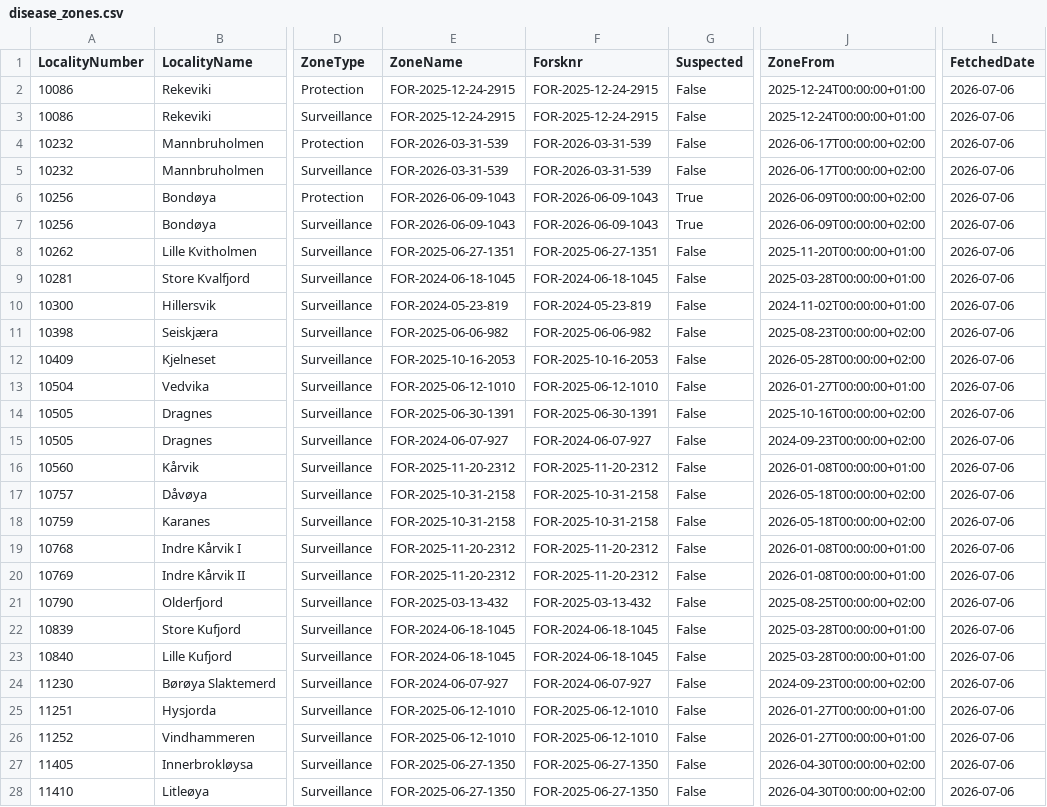
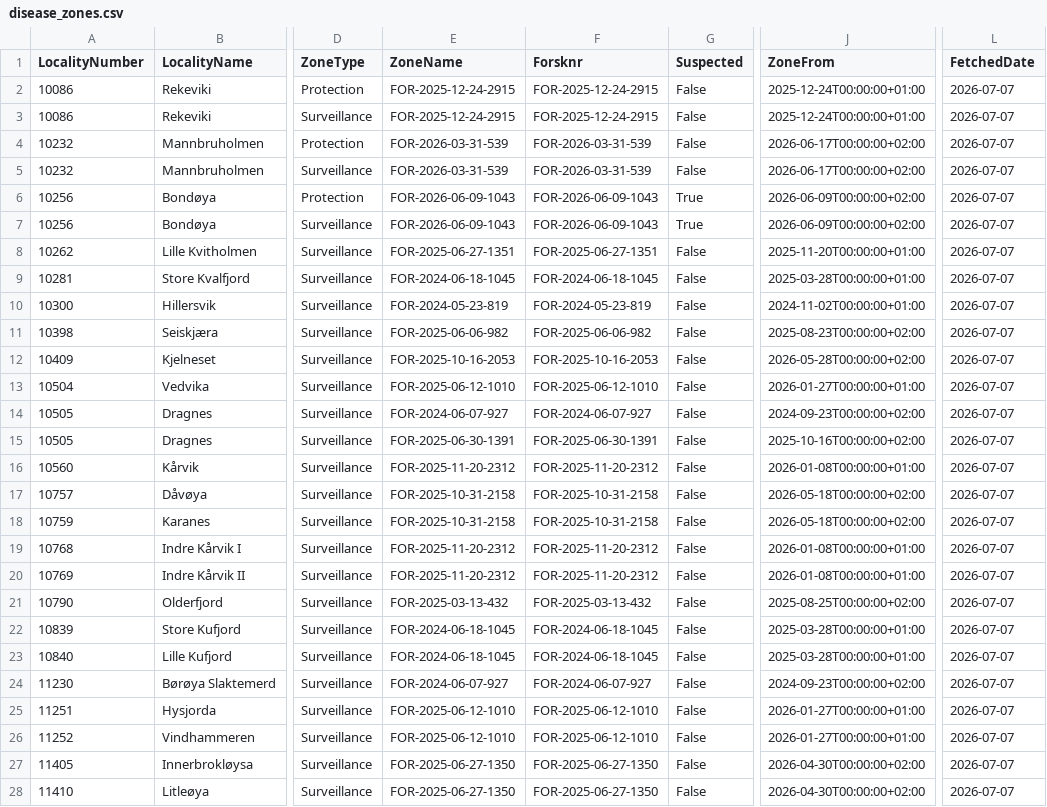
Before and after one commit to ofa082-png/salmofin, a CSV file: disease_zones.csv, drawn as a sheet; only a part is shown, gaps mark what is left out; the diff covers the shown part only; the diff names each change by its address in the sheet, - before the commit and + after, or states it on an @@ line.

```diff
--- a/disease_zones.csv
+++ b/disease_zones.csv
-L2:L28 (FetchedDate): 2026-07-06
+L2:L28 (FetchedDate): 2026-07-07
-E14 (ZoneName): FOR-2025-06-30-1391
+E14 (ZoneName): FOR-2024-06-07-927
-F14 (Forsknr): FOR-2025-06-30-1391
+F14 (Forsknr): FOR-2024-06-07-927
-J14 (ZoneFrom): 2025-10-16T00:00:00+02:00
+J14 (ZoneFrom): 2024-09-23T00:00:00+02:00
-E15 (ZoneName): FOR-2024-06-07-927
+E15 (ZoneName): FOR-2025-06-30-1391
-F15 (Forsknr): FOR-2024-06-07-927
+F15 (Forsknr): FOR-2025-06-30-1391
-J15 (ZoneFrom): 2024-09-23T00:00:00+02:00
+J15 (ZoneFrom): 2025-10-16T00:00:00+02:00
```
Also changed, not shown: 163 edited cells elsewhere in this file, 1 other file.
